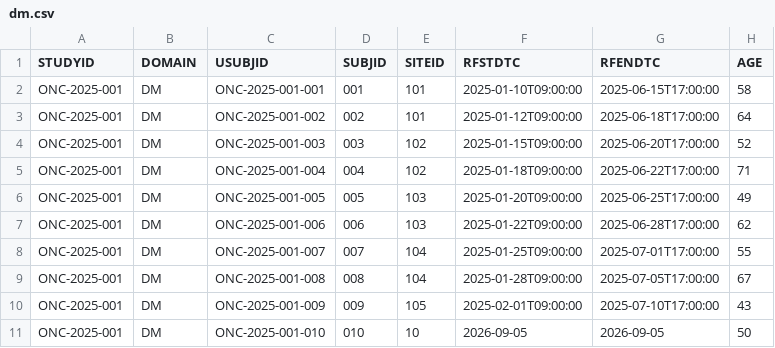
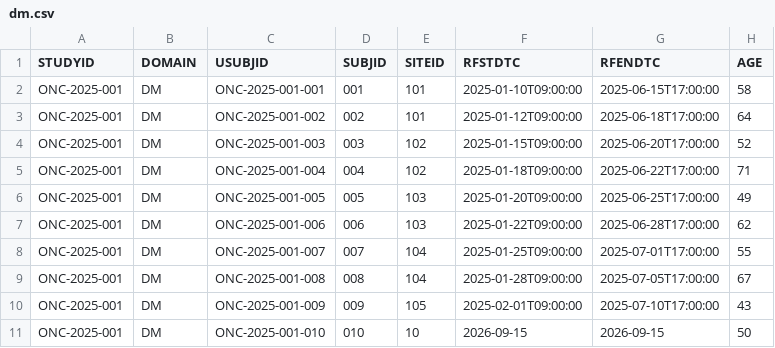
Before and after one commit to NarasimhaMachineni/clinical-ai-agent, a CSV file: submission_package/sdtm/dm.csv, drawn as a sheet; only a part is shown; the diff names each change by its address in the sheet, - before the commit and + after, or states it on an @@ line.

```diff
--- a/submission_package/sdtm/dm.csv
+++ b/submission_package/sdtm/dm.csv
-F11 (RFSTDTC): 2026-09-05
+F11 (RFSTDTC): 2026-09-15
-G11 (RFENDTC): 2026-09-05
+G11 (RFENDTC): 2026-09-15
```
Also changed, not shown: submission_package/adam/adae.csv, submission_package/adam/adsl.csv, 8 other files.
